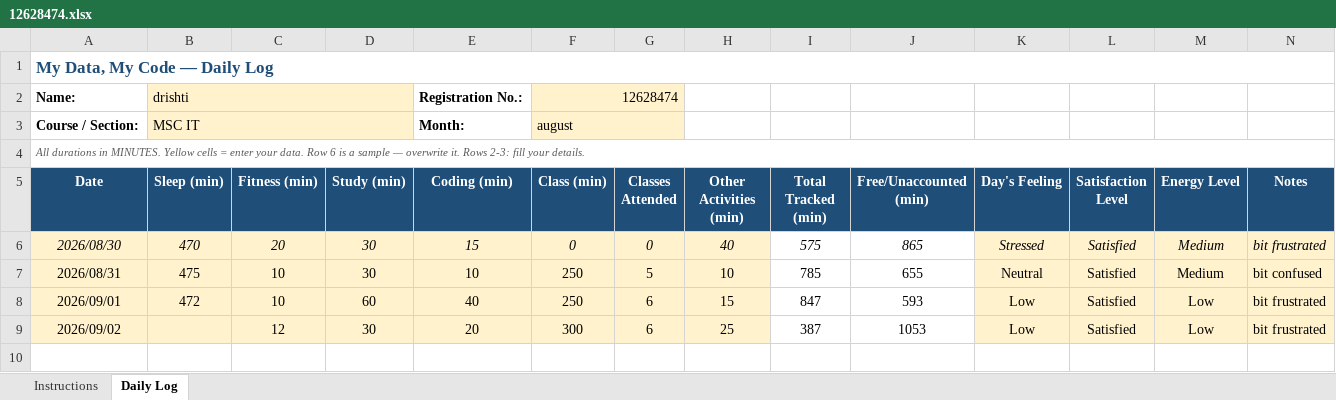
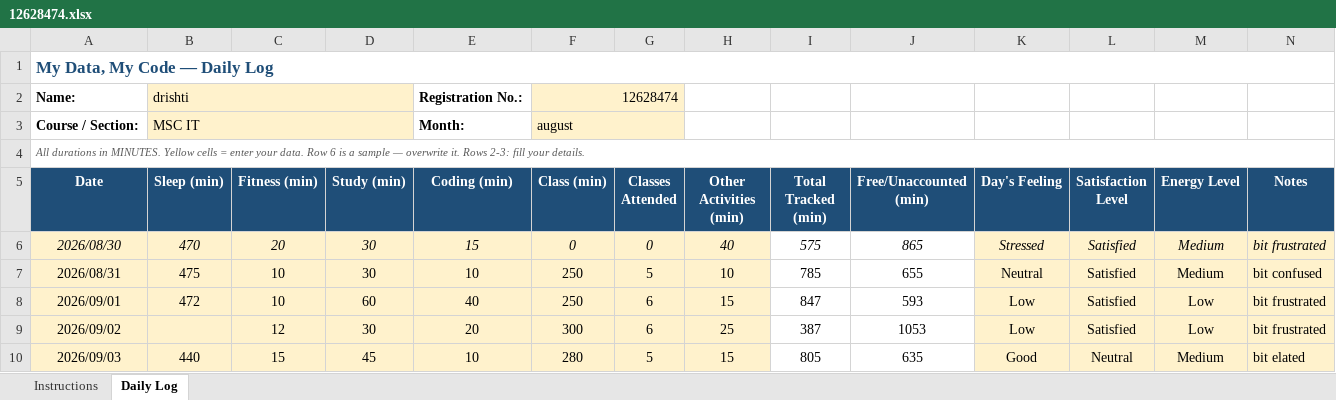
Before and after one commit to drishtisharma0263-cyber/776, an Excel workbook: 12628474.xlsx, sheet Daily Log, drawn as a sheet; values as stored, in another font and other column widths than the file's, no borders; conditional formats not drawn; the diff names each change by its address in the sheet, - before the commit and + after, or states it on an @@ line.

```diff
--- a/12628474.xlsx (sheet Daily Log)
+++ b/12628474.xlsx (sheet Daily Log)
+row 10: 2026/09/03 | 440 | 15 | 45 | 10 | 280 | 5 | 15 | 805 | 635 | Good | Neutral | Medium | bit elated
```
Also changed, not shown: 1 other file.
